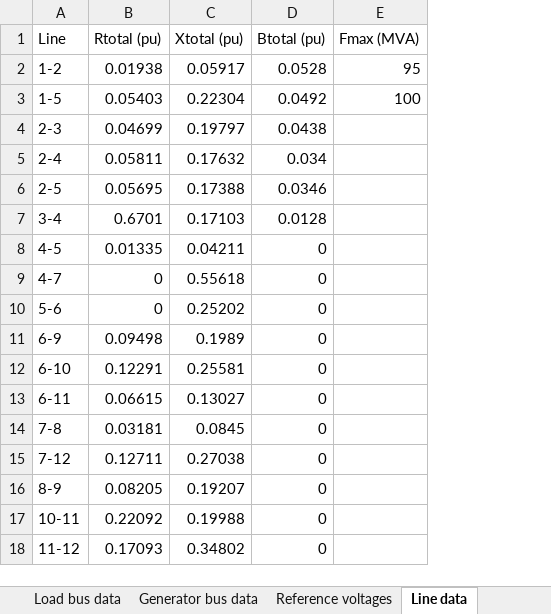
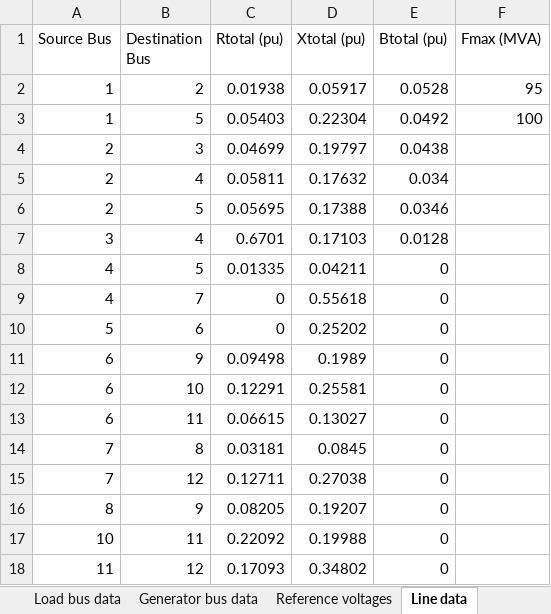
Before and after one commit to ee454-team-25/power-flow-solver, an Excel workbook: Data.xlsx, sheet Line data, drawn as a sheet; values as stored, in another font and other column widths than the file's, no borders; removed rows and columns are numbered as before the commit, all else as after; the diff names each change by its address in the sheet, - before the commit and + after, or states it on an @@ line.

Commit message:
Correctly compute admittance matrix entries. Normalize input data file.

```diff
--- a/Data.xlsx (sheet Line data)
+++ b/Data.xlsx (sheet Line data)
-column A (Line), rows 2-18: 1-2 | 1-5 | 2-3 | 2-4 | 2-5 | 3-4 | 4-5 | 4-7 | 5-6 | 6-9 | 6-10 | 6-11 | 7-8 | 7-12 | 8-9 | 10-11 | 11-12
+column A (Source Bus), rows 2-18: 1 | 1 | 2 | 2 | 2 | 3 | 4 | 4 | 5 | 6 | 6 | 6 | 7 | 7 | 8 | 10 | 11
+column B (Destination Bus), rows 2-18: 2 | 5 | 3 | 4 | 5 | 4 | 5 | 7 | 6 | 9 | 10 | 11 | 8 | 12 | 9 | 11 | 12
```
Also changed, not shown: sheet Generator bus data, sheet Reference voltages, sheet Load bus data, 1 other file.
